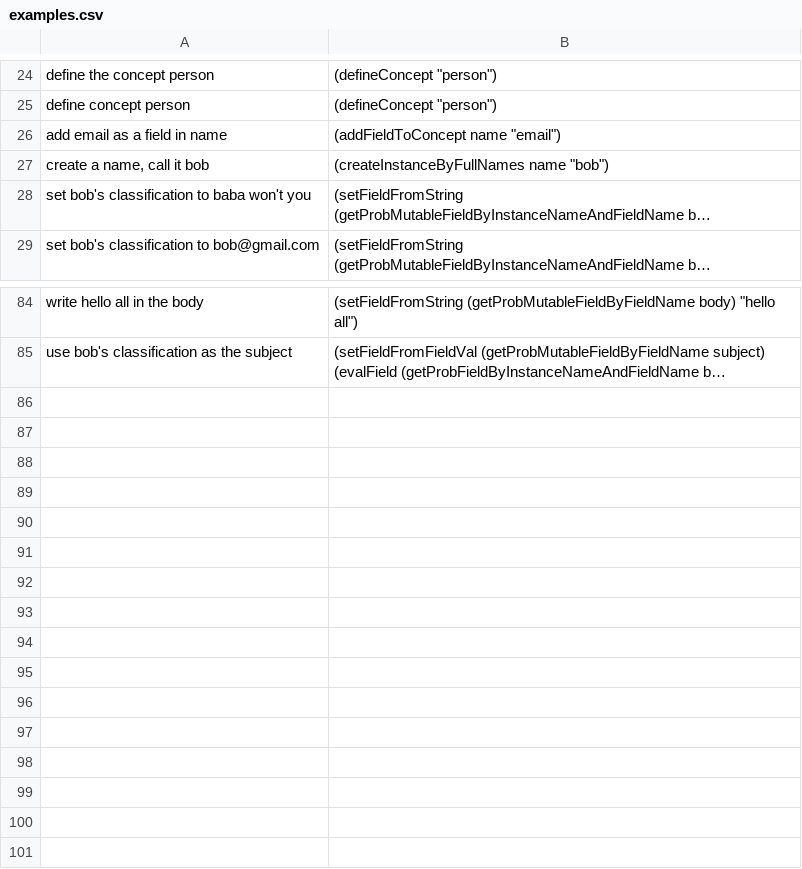
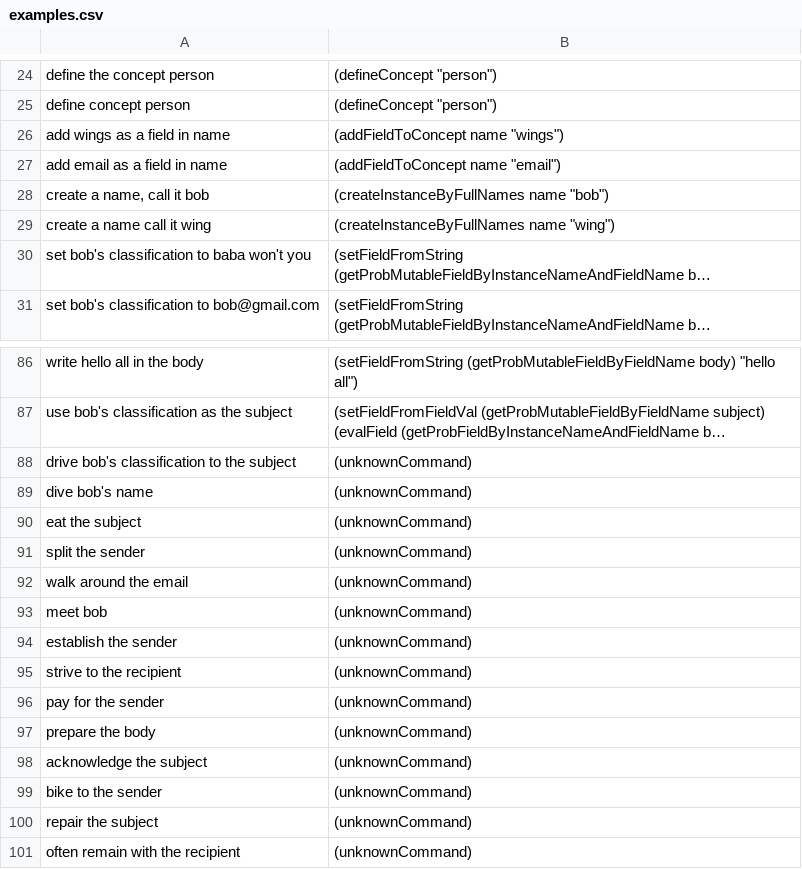
Before and after one commit to azariaa/InstructableServer, a CSV file: data/examples.csv, drawn as a sheet; only a part is shown, gaps mark what is left out; long unchanged cells end in …; the diff names each change by its address in the sheet, - before the commit and + after, or states it on an @@ line.

```diff
--- a/data/examples.csv
+++ b/data/examples.csv
+row 26: add wings as a field in name | (addFieldToConcept name "wings")
+row 29: create a name call it wing | (createInstanceByFullNames name "wing")
+row 88: drive bob's classification to the subject | (unknownCommand)
+row 89: dive bob's name | (unknownCommand)
+row 90: eat the subject | (unknownCommand)
+row 91: split the sender | (unknownCommand)
+row 92: walk around the email | (unknownCommand)
+row 93: meet bob | (unknownCommand)
+row 94: establish the sender | (unknownCommand)
+row 95: strive to the recipient | (unknownCommand)
+row 96: pay for the sender | (unknownCommand)
+row 97: prepare the body | (unknownCommand)
+row 98: acknowledge the subject | (unknownCommand)
+row 99: bike to the sender | (unknownCommand)
+row 100: repair the subject | (unknownCommand)
+row 101: often remain with the recipient | (unknownCommand)
```
Also changed, not shown: 7 other files.
